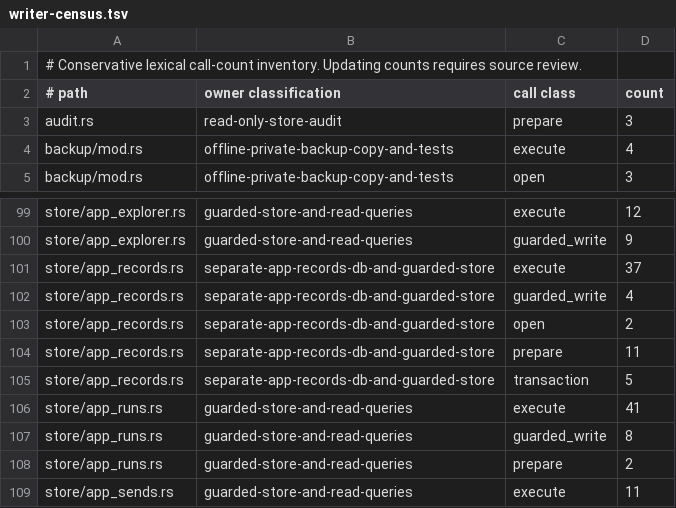
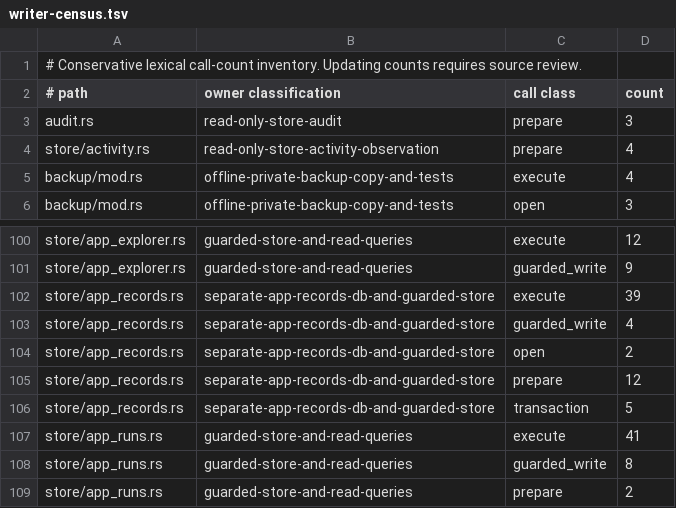
Before and after one commit to favcrm/cadence, a TSV file: src/store/writer-census.tsv, drawn as a sheet; only a part is shown, gaps mark what is left out; the shorter side is filled out with more unchanged rows.

Commit message:
CAD-1374: trusted team activity and fresh browser authority (#1002)
* CAD-1374: trusted team activity and fresh browser authority

* CAD-1374: make real paired acceptance portable in CI

* CAD-1374: select the explicit owned paired fixture runner

* CAD-1374: host real paired acceptance with its private API

* CAD-1374: simplify composed enqueue forwarding

* CAD-1374: isolate locale refusal fixture from port races

```diff
--- a/src/store/writer-census.tsv
+++ b/src/store/writer-census.tsv
@@ -3,2 +3,3 @@
 audit.rs	read-only-store-audit	prepare	3
+store/activity.rs	read-only-store-activity-observation	prepare	4
 backup/mod.rs	offline-private-backup-copy-and-tests	execute	4
@@ -100,6 +101,6 @@ store/app_explorer.rs	guarded-store-and-read-queries	execute	12
 store/app_explorer.rs	guarded-store-and-read-queries	guarded_write	9
-store/app_records.rs	separate-app-records-db-and-guarded-store	execute	37
+store/app_records.rs	separate-app-records-db-and-guarded-store	execute	39
 store/app_records.rs	separate-app-records-db-and-guarded-store	guarded_write	4
 store/app_records.rs	separate-app-records-db-and-guarded-store	open	2
-store/app_records.rs	separate-app-records-db-and-guarded-store	prepare	11
+store/app_records.rs	separate-app-records-db-and-guarded-store	prepare	12
 store/app_records.rs	separate-app-records-db-and-guarded-store	transaction	5
```
Also changed, not shown: 48 other files.
